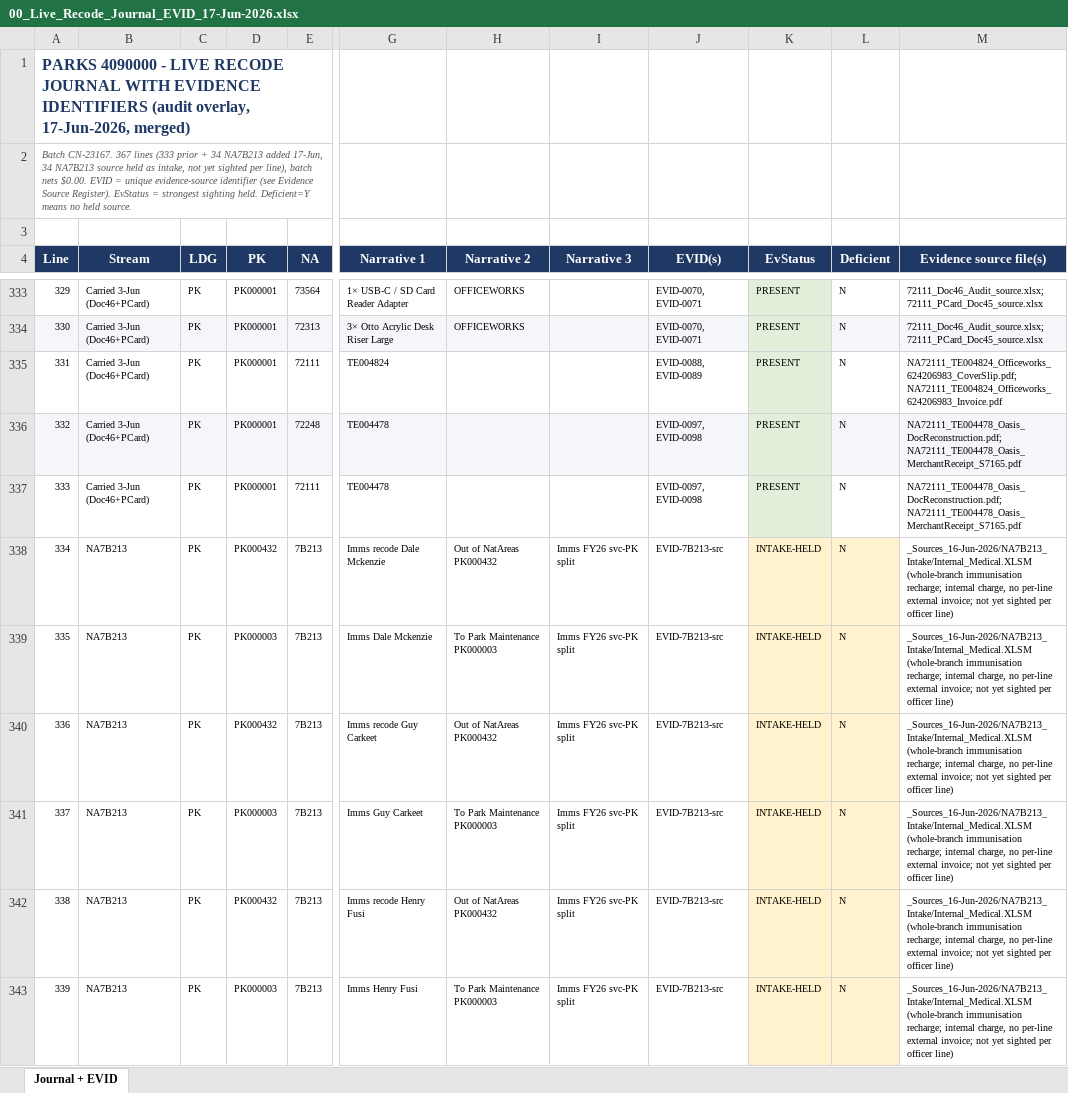
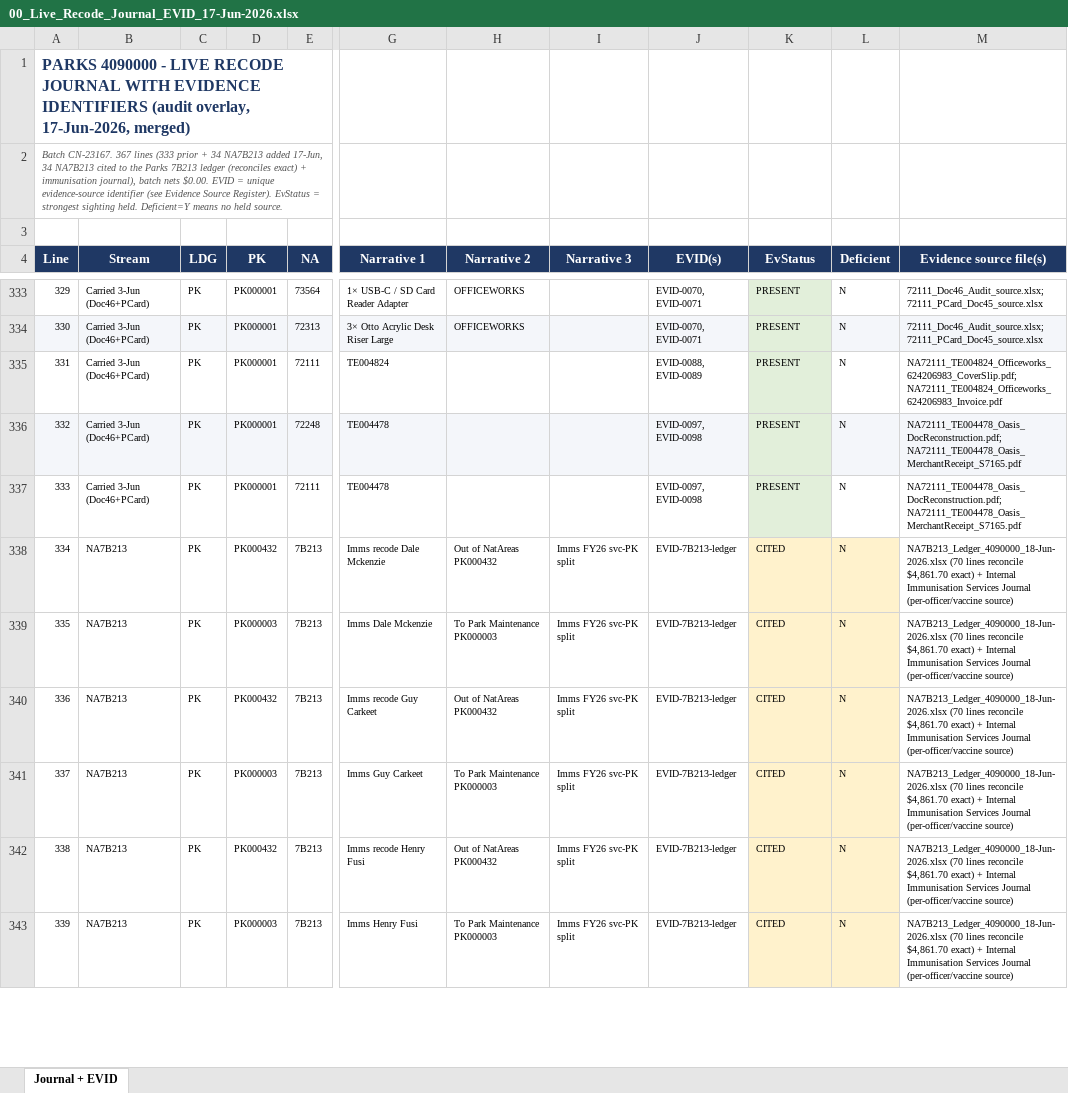
Before and after one commit to TurtleSpiza/Natural-Account, an Excel workbook: 00_Live_Recode_Journal_EVID_17-Jun-2026.xlsx, sheet Journal + EVID, drawn as a sheet; only a part is shown, gaps mark what is left out; values as stored, in another font and other column widths than the file's, no borders; the diff covers the shown part only; the diff names each change by its address in the sheet, - before the commit and + after, or states it on an @@ line.

```diff
--- a/00_Live_Recode_Journal_EVID_17-Jun-2026.xlsx (sheet Journal + EVID)
+++ b/00_Live_Recode_Journal_EVID_17-Jun-2026.xlsx (sheet Journal + EVID)
-A2 (Line): …34 NA7B213 source held as intake, not yet sighted per line), batch nets…
+A2 (Line): …34 NA7B213 cited to the Parks 7B213 ledger (reconciles exact) + immunisation journal), batch nets…
-J338:J343 (EVID(s)): EVID-7B213-src
+J338:J343 (EVID(s)): EVID-7B213-ledger
-K338:K343 (EvStatus): INTAKE-HELD
+K338:K343 (EvStatus): CITED
-M338:M343 (Evidence source file(s)): _Sources_16-Jun-2026/NA7B213_Intake/Internal_Medical.XLSM (whole-branch immunisation recharge; internal charge, no per-line external invoice; not yet sighted per officer line)
+M338:M343 (Evidence source file(s)): NA7B213_Ledger_4090000_18-Jun-2026.xlsx (70 lines reconcile $4,861.70 exact) + Internal Immunisation Services Journal (per-officer/vaccine source)
```
Also changed, not shown: 84 edited cells elsewhere in this sheet, 1 other file.
